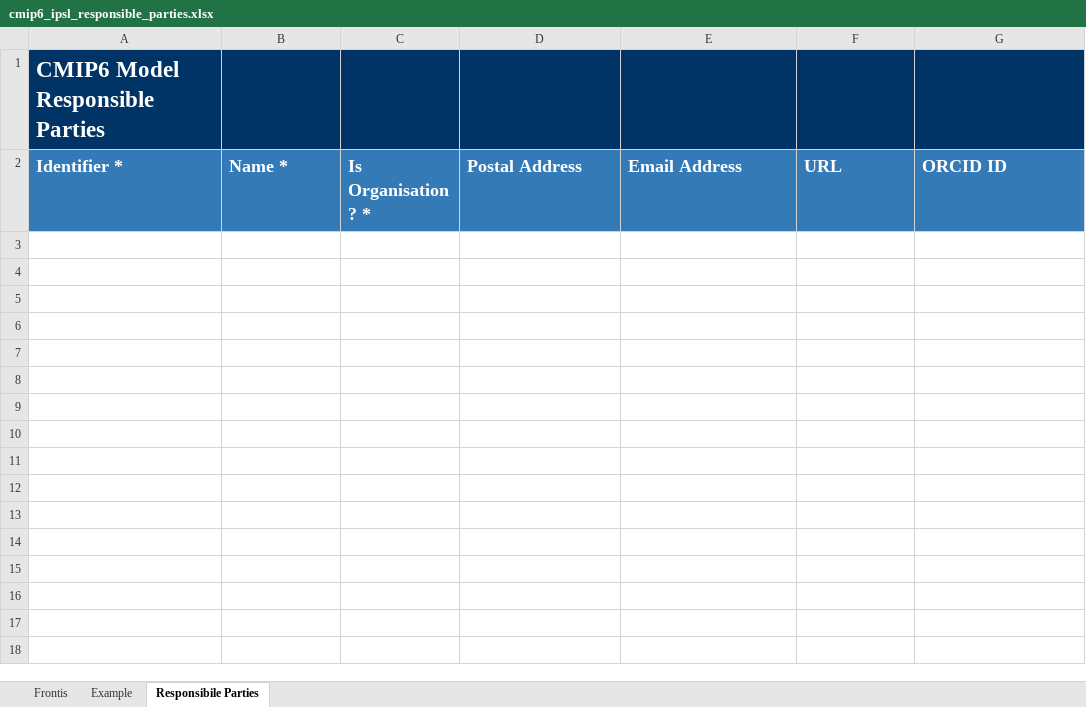
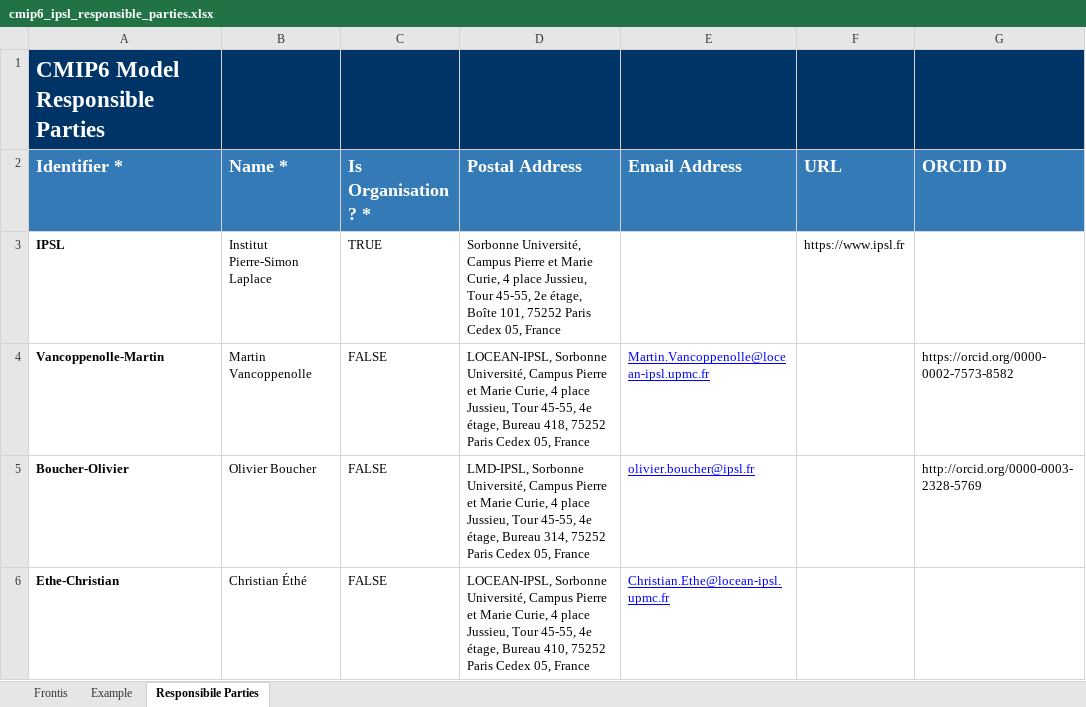
Before and after one commit to ES-DOC-INSTITUTIONAL/ipsl, an Excel workbook: cmip6/responsible_parties/cmip6_ipsl_responsible_parties.xlsx, sheet Responsibile Parties, drawn as a sheet; values as stored, in another font and other column widths than the file's, no borders; the diff names each change by its address in the sheet, - before the commit and + after, or states it on an @@ line.

```diff
--- a/cmip6/responsible_parties/cmip6_ipsl_responsible_parties.xlsx (sheet Responsibile Parties)
+++ b/cmip6/responsible_parties/cmip6_ipsl_responsible_parties.xlsx (sheet Responsibile Parties)
+row 3: IPSL | Institut Pierre-Simon Laplace | TRUE | Sorbonne Université, Campus Pierre et Marie Curie, 4 place Jussieu, Tour 45-55, 2e étage, Boîte 101, 75252 Paris Cedex 05, France |  | https://www.ipsl.fr
+row 4: Vancoppenolle-Martin | Martin Vancoppenolle | FALSE | LOCEAN-IPSL, Sorbonne Université, Campus Pierre et Marie Curie, 4 place Jussieu, Tour 45-55, 4e étage, Bureau 418, 75252 Paris Cedex 05, France | Martin.Vancoppenolle@locean-ipsl.upmc.fr |  | https://orcid.org/0000-0002-7573-8582
+row 5: Boucher-Olivier | Olivier Boucher | FALSE | LMD-IPSL, Sorbonne Université, Campus Pierre et Marie Curie, 4 place Jussieu, Tour 45-55, 4e étage, Bureau 314, 75252 Paris Cedex 05, France | olivier.boucher@ipsl.fr |  | http://orcid.org/0000-0003-2328-5769
+row 6: Ethe-Christian | Christian Éthé | FALSE | LOCEAN-IPSL, Sorbonne Université, Campus Pierre et Marie Curie, 4 place Jussieu, Tour 45-55, 4e étage, Bureau 410, 75252 Paris Cedex 05, France | Christian.Ethe@locean-ipsl.upmc.fr
```
Also changed, not shown: cmip6/citations/cmip6_ipsl_citations.xlsx, cmip6/models/ipsl-cm6a-lr/cmip6_ipsl_ipsl-cm6a-lr_ocnbgchem.xlsx, 2 other files.
